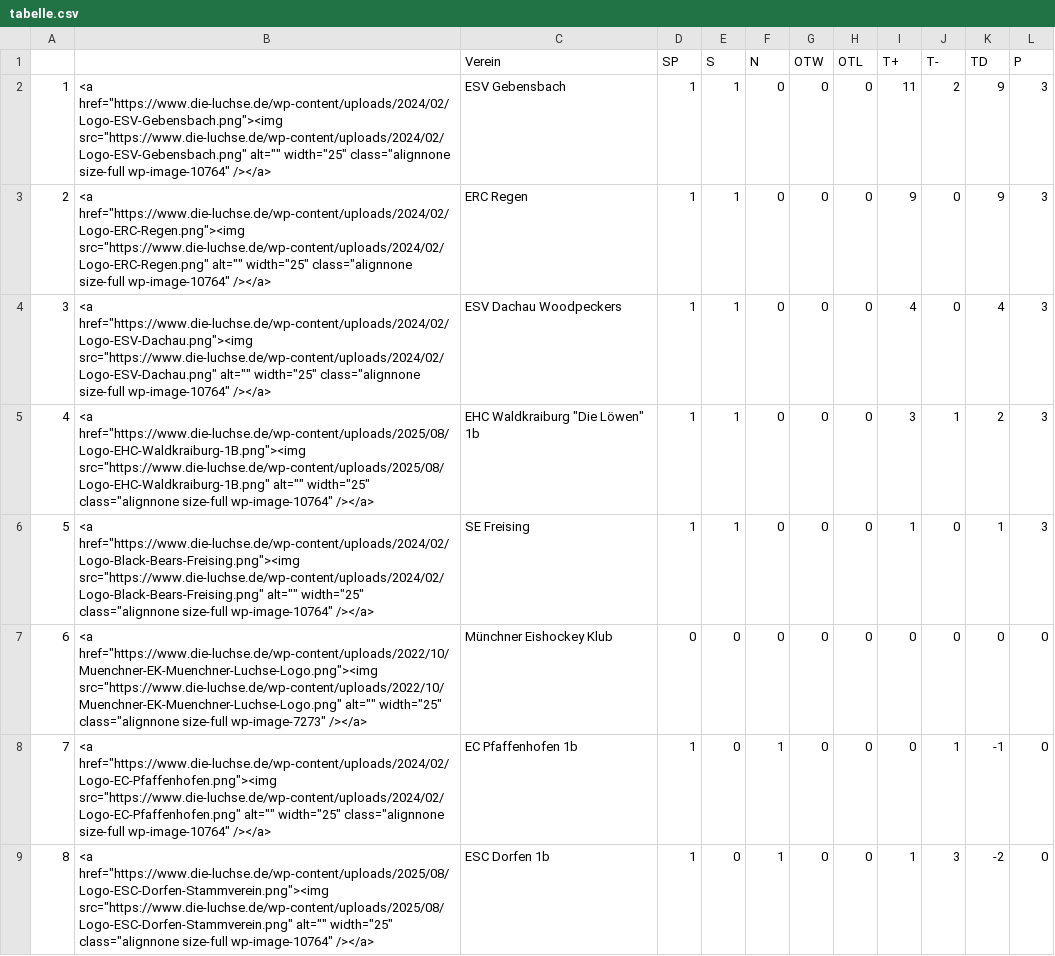
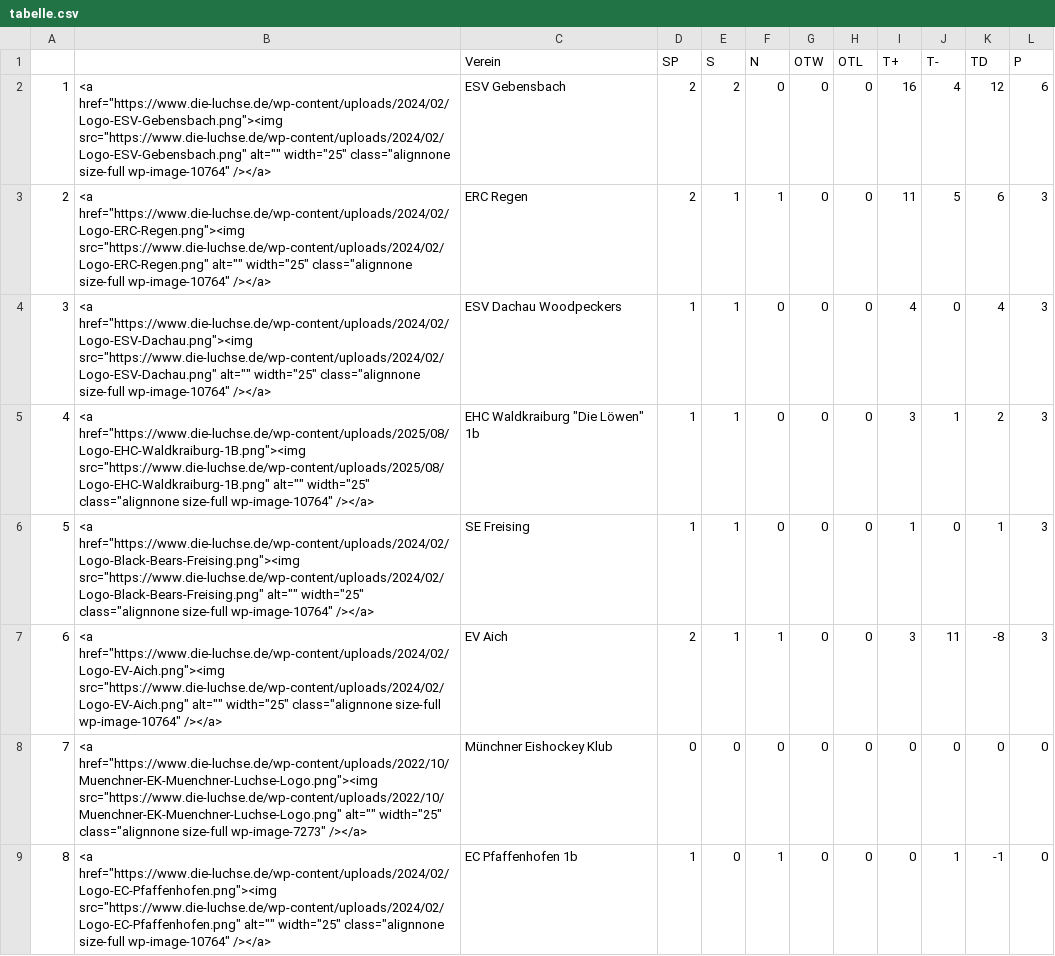
Before and after one commit to lpkiemes/mek-autotabelle, a CSV file: tabelle.csv, drawn as a sheet; only a part is shown; the diff covers the shown part only.

```diff
--- a/tabelle.csv
+++ b/tabelle.csv
@@ -1,4 +1,4 @@
 ,,Verein,SP,S,N,OTW,OTL,T+,T-,TD,P
-1,"<a href=""https://www.die-luchse.de/wp-content/uploads/2024/02/Logo-ESV-Gebensbach.png""><img src=""https://www.die-luchse.de/wp-content/uploads/2024/02/Logo-ESV-Gebensbach.png"" alt="""" width=""25"" class=""alignnone size-full wp-image-10764"" /></a>",ESV Gebensbach,1,1,0,0,0,11,2,9,3
-2,"<a href=""https://www.die-luchse.de/wp-content/uploads/2024/02/Logo-ERC-Regen.png""><img src=""https://www.die-luchse.de/wp-content/uploads/2024/02/Logo-ERC-Regen.png"" alt="""" width=""25"" class=""alignnone size-full wp-image-10764"" /></a>",ERC Regen,1,1,0,0,0,9,0,9,3
+1,"<a href=""https://www.die-luchse.de/wp-content/uploads/2024/02/Logo-ESV-Gebensbach.png""><img src=""https://www.die-luchse.de/wp-content/uploads/2024/02/Logo-ESV-Gebensbach.png"" alt="""" width=""25"" class=""alignnone size-full wp-image-10764"" /></a>",ESV Gebensbach,2,2,0,0,0,16,4,12,6
+2,"<a href=""https://www.die-luchse.de/wp-content/uploads/2024/02/Logo-ERC-Regen.png""><img src=""https://www.die-luchse.de/wp-content/uploads/2024/02/Logo-ERC-Regen.png"" alt="""" width=""25"" class=""alignnone size-full wp-image-10764"" /></a>",ERC Regen,2,1,1,0,0,11,5,6,3
 3,"<a href=""https://www.die-luchse.de/wp-content/uploads/2024/02/Logo-ESV-Dachau.png""><img src=""https://www.die-luchse.de/wp-content/uploads/2024/02/Logo-ESV-Dachau.png"" alt="""" width=""25"" class=""alignnone size-full wp-image-10764"" /></a>",ESV Dachau Woodpeckers,1,1,0,0,0,4,0,4,3
@@ -6,4 +6,4 @@
 5,"<a href=""https://www.die-luchse.de/wp-content/uploads/2024/02/Logo-Black-Bears-Freising.png""><img src=""https://www.die-luchse.de/wp-content/uploads/2024/02/Logo-Black-Bears-Freising.png"" alt="""" width=""25"" class=""alignnone size-full wp-image-10764"" /></a>",SE Freising,1,1,0,0,0,1,0,1,3
-6,"<a href=""https://www.die-luchse.de/wp-content/uploads/2022/10/Muenchner-EK-Muenchner-Luchse-Logo.png""><img src=""https://www.die-luchse.de/wp-content/uploads/2022/10/Muenchner-EK-Muenchner-Luchse-Logo.png"" alt="""" width=""25"" class=""alignnone size-full wp-image-7273"" /></a>",Münchner Eishockey Klub,0,0,0,0,0,0,0,0,0
-7,"<a href=""https://www.die-luchse.de/wp-content/uploads/2024/02/Logo-EC-Pfaffenhofen.png""><img src=""https://www.die-luchse.de/wp-content/uploads/2024/02/Logo-EC-Pfaffenhofen.png"" alt="""" width=""25"" class=""alignnone size-full wp-image-10764"" /></a>",EC Pfaffenhofen 1b,1,0,1,0,0,0,1,-1,0
-8,"<a href=""https://www.die-luchse.de/wp-content/uploads/2025/08/Logo-ESC-Dorfen-Stammverein.png""><img src=""https://www.die-luchse.de/wp-content/uploads/2025/08/Logo-ESC-Dorfen-Stammverein.png"" alt="""" width=""25"" class=""alignnone size-full wp-image-10764"" /></a>",ESC Dorfen 1b,1,0,1,0,0,1,3,-2,0
+6,"<a href=""https://www.die-luchse.de/wp-content/uploads/2024/02/Logo-EV-Aich.png""><img src=""https://www.die-luchse.de/wp-content/uploads/2024/02/Logo-EV-Aich.png"" alt="""" width=""25"" class=""alignnone size-full wp-image-10764"" /></a>",EV Aich,2,1,1,0,0,3,11,-8,3
+7,"<a href=""https://www.die-luchse.de/wp-content/uploads/2022/10/Muenchner-EK-Muenchner-Luchse-Logo.png""><img src=""https://www.die-luchse.de/wp-content/uploads/2022/10/Muenchner-EK-Muenchner-Luchse-Logo.png"" alt="""" width=""25"" class=""alignnone size-full wp-image-7273"" /></a>",Münchner Eishockey Klub,0,0,0,0,0,0,0,0,0
+8,"<a href=""https://www.die-luchse.de/wp-content/uploads/2024/02/Logo-EC-Pfaffenhofen.png""><img src=""https://www.die-luchse.de/wp-content/uploads/2024/02/Logo-EC-Pfaffenhofen.png"" alt="""" width=""25"" class=""alignnone size-full wp-image-10764"" /></a>",EC Pfaffenhofen 1b,1,0,1,0,0,0,1,-1,0
```
Also changed, not shown: 17 edited cells elsewhere in this file, tabelle_U13.csv, tabelle_U15.csv.
